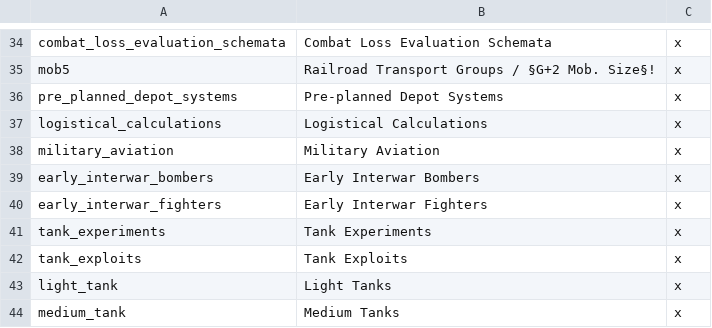
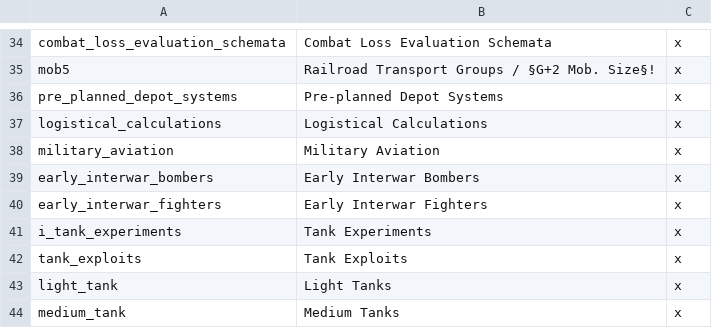
Before and after one commit to lilp123a/Victoria-Universalis-Fork, a CSV file: Victoria Universalis Fork/localisation/Inventions.csv, drawn as a sheet; only a part is shown, gaps mark what is left out.

```diff
--- a/Victoria Universalis Fork/localisation/Inventions.csv
+++ b/Victoria Universalis Fork/localisation/Inventions.csv
@@ -40,3 +40,3 @@ early_interwar_bombers;Early Interwar Bombers;x
 early_interwar_fighters;Early Interwar Fighters;x
-tank_experiments;Tank Experiments;x
+i_tank_experiments;Tank Experiments;x
 tank_exploits;Tank Exploits;x
```
Also changed, not shown: Victoria Universalis Fork/localisation/Buildings.csv, Victoria Universalis Fork/localisation/Goods.csv, 12 other files.
